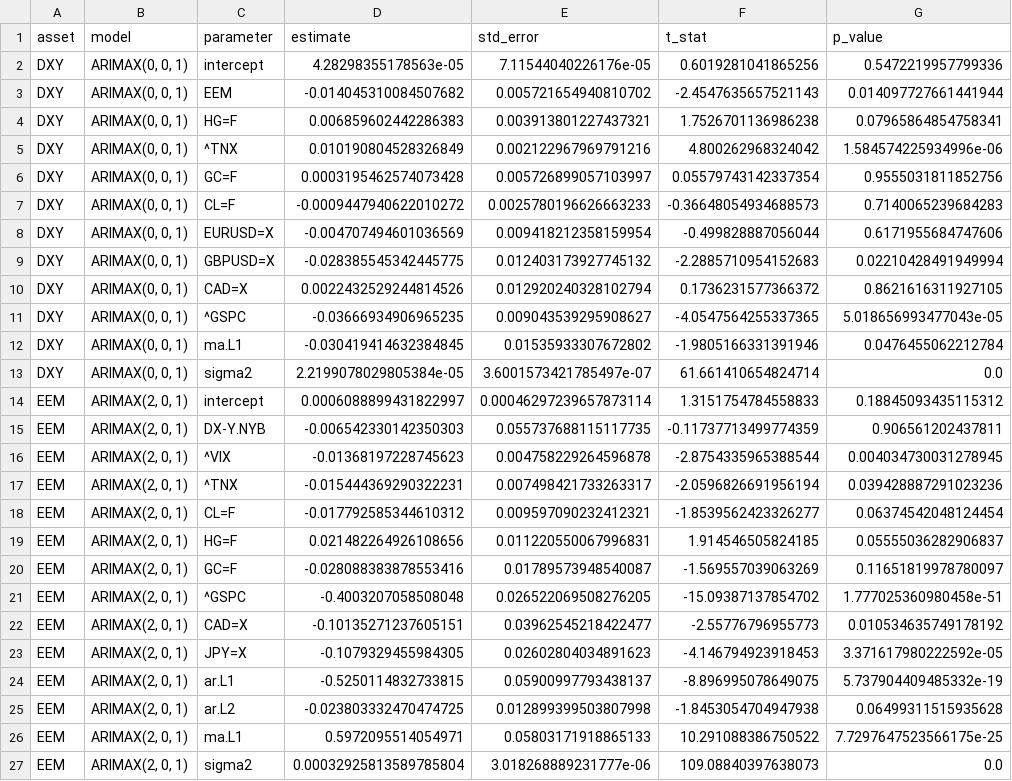
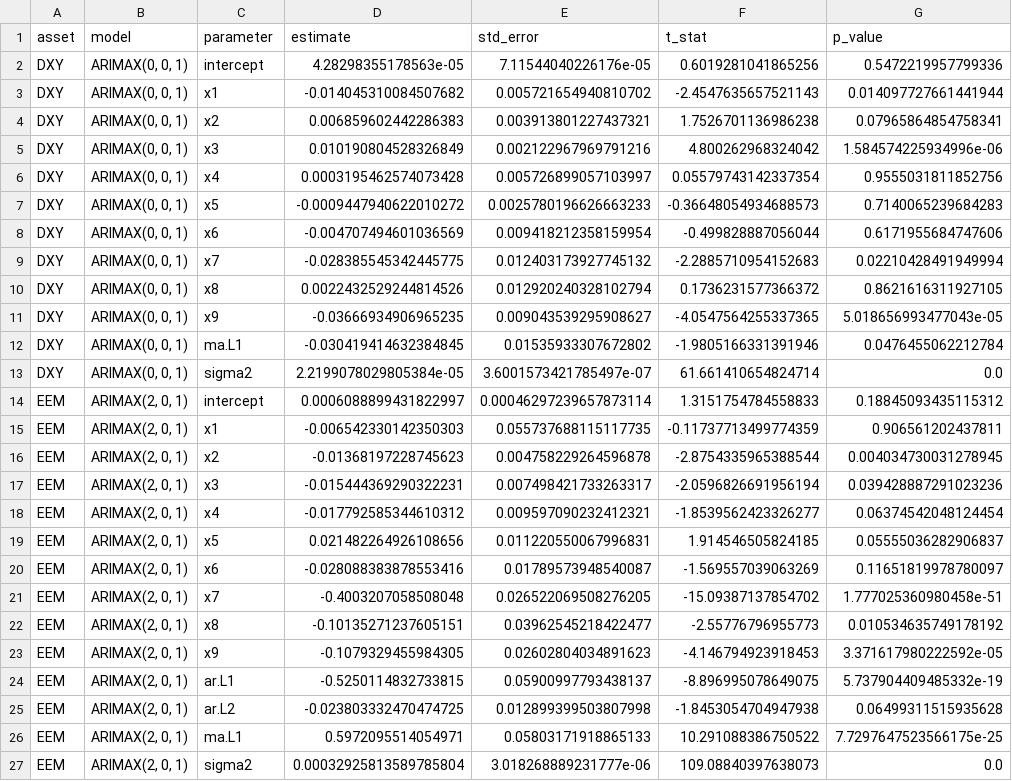
Before and after one commit to KairosPath/BachelorThesis, a CSV file: reports/tables/appendix_c1_arimax_coefficient_estimates.csv, drawn as a sheet.

```diff
--- a/reports/tables/appendix_c1_arimax_coefficient_estimates.csv
+++ b/reports/tables/appendix_c1_arimax_coefficient_estimates.csv
@@ -2,11 +2,11 @@ asset,model,parameter,estimate,std_error,t_stat,p_value
 DXY,"ARIMAX(0, 0, 1)",intercept,4.28298355178563e-05,7.11544040226176e-05,0.6019281041865256,0.5472219957799336
-DXY,"ARIMAX(0, 0, 1)",EEM,-0.014045310084507682,0.005721654940810702,-2.4547635657521143,0.014097727661441944
-DXY,"ARIMAX(0, 0, 1)",HG=F,0.006859602442286383,0.003913801227437321,1.7526701136986238,0.07965864854758341
-DXY,"ARIMAX(0, 0, 1)",^TNX,0.010190804528326849,0.002122967969791216,4.800262968324042,1.584574225934996e-06
-DXY,"ARIMAX(0, 0, 1)",GC=F,0.0003195462574073428,0.005726899057103997,0.05579743142337354,0.9555031811852756
-DXY,"ARIMAX(0, 0, 1)",CL=F,-0.0009447940622010272,0.0025780196626663233,-0.36648054934688573,0.7140065239684283
-DXY,"ARIMAX(0, 0, 1)",EURUSD=X,-0.004707494601036569,0.009418212358159954,-0.499828887056044,0.6171955684747606
-DXY,"ARIMAX(0, 0, 1)",GBPUSD=X,-0.028385545342445775,0.012403173927745132,-2.2885710954152683,0.02210428491949994
-DXY,"ARIMAX(0, 0, 1)",CAD=X,0.0022432529244814526,0.012920240328102794,0.1736231577366372,0.8621616311927105
-DXY,"ARIMAX(0, 0, 1)",^GSPC,-0.03666934906965235,0.009043539295908627,-4.0547564255337365,5.018656993477043e-05
+DXY,"ARIMAX(0, 0, 1)",x1,-0.014045310084507682,0.005721654940810702,-2.4547635657521143,0.014097727661441944
+DXY,"ARIMAX(0, 0, 1)",x2,0.006859602442286383,0.003913801227437321,1.7526701136986238,0.07965864854758341
+DXY,"ARIMAX(0, 0, 1)",x3,0.010190804528326849,0.002122967969791216,4.800262968324042,1.584574225934996e-06
+DXY,"ARIMAX(0, 0, 1)",x4,0.0003195462574073428,0.005726899057103997,0.05579743142337354,0.9555031811852756
+DXY,"ARIMAX(0, 0, 1)",x5,-0.0009447940622010272,0.0025780196626663233,-0.36648054934688573,0.7140065239684283
+DXY,"ARIMAX(0, 0, 1)",x6,-0.004707494601036569,0.009418212358159954,-0.499828887056044,0.6171955684747606
+DXY,"ARIMAX(0, 0, 1)",x7,-0.028385545342445775,0.012403173927745132,-2.2885710954152683,0.02210428491949994
+DXY,"ARIMAX(0, 0, 1)",x8,0.0022432529244814526,0.012920240328102794,0.1736231577366372,0.8621616311927105
+DXY,"ARIMAX(0, 0, 1)",x9,-0.03666934906965235,0.009043539295908627,-4.0547564255337365,5.018656993477043e-05
 DXY,"ARIMAX(0, 0, 1)",ma.L1,-0.030419414632384845,0.01535933307672802,-1.9805166331391946,0.0476455062212784
@@ -14,11 +14,11 @@ DXY,"ARIMAX(0, 0, 1)",sigma2,2.2199078029805384e-05,3.6001573421785497e-07,61.66
 EEM,"ARIMAX(2, 0, 1)",intercept,0.0006088899431822997,0.00046297239657873114,1.3151754784558833,0.18845093435115312
-EEM,"ARIMAX(2, 0, 1)",DX-Y.NYB,-0.006542330142350303,0.055737688115117735,-0.11737713499774359,0.906561202437811
-EEM,"ARIMAX(2, 0, 1)",^VIX,-0.01368197228745623,0.004758229264596878,-2.8754335965388544,0.004034730031278945
-EEM,"ARIMAX(2, 0, 1)",^TNX,-0.015444369290322231,0.007498421733263317,-2.0596826691956194,0.039428887291023236
-EEM,"ARIMAX(2, 0, 1)",CL=F,-0.017792585344610312,0.009597090232412321,-1.8539562423326277,0.06374542048124454
-EEM,"ARIMAX(2, 0, 1)",HG=F,0.021482264926108656,0.011220550067996831,1.914546505824185,0.05555036282906837
-EEM,"ARIMAX(2, 0, 1)",GC=F,-0.028088383878553416,0.01789573948540087,-1.569557039063269,0.11651819978780097
-EEM,"ARIMAX(2, 0, 1)",^GSPC,-0.4003207058508048,0.026522069508276205,-15.09387137854702,1.777025360980458e-51
-EEM,"ARIMAX(2, 0, 1)",CAD=X,-0.10135271237605151,0.03962545218422477,-2.55776796955773,0.010534635749178192
-EEM,"ARIMAX(2, 0, 1)",JPY=X,-0.1079329455984305,0.02602804034891623,-4.146794923918453,3.371617980222592e-05
+EEM,"ARIMAX(2, 0, 1)",x1,-0.006542330142350303,0.055737688115117735,-0.11737713499774359,0.906561202437811
+EEM,"ARIMAX(2, 0, 1)",x2,-0.01368197228745623,0.004758229264596878,-2.8754335965388544,0.004034730031278945
+EEM,"ARIMAX(2, 0, 1)",x3,-0.015444369290322231,0.007498421733263317,-2.0596826691956194,0.039428887291023236
+EEM,"ARIMAX(2, 0, 1)",x4,-0.017792585344610312,0.009597090232412321,-1.8539562423326277,0.06374542048124454
+EEM,"ARIMAX(2, 0, 1)",x5,0.021482264926108656,0.011220550067996831,1.914546505824185,0.05555036282906837
+EEM,"ARIMAX(2, 0, 1)",x6,-0.028088383878553416,0.01789573948540087,-1.569557039063269,0.11651819978780097
+EEM,"ARIMAX(2, 0, 1)",x7,-0.4003207058508048,0.026522069508276205,-15.09387137854702,1.777025360980458e-51
+EEM,"ARIMAX(2, 0, 1)",x8,-0.10135271237605151,0.03962545218422477,-2.55776796955773,0.010534635749178192
+EEM,"ARIMAX(2, 0, 1)",x9,-0.1079329455984305,0.02602804034891623,-4.146794923918453,3.371617980222592e-05
 EEM,"ARIMAX(2, 0, 1)",ar.L1,-0.5250114832733815,0.05900997793438137,-8.896995078649075,5.737904409485332e-19
```
Also changed, not shown: reports/tables/appendix_d2_exogenous_descriptive_thesis_summary.csv, reports/tables/appendix_e2_garch_aic_tables.csv, 28 other files.
